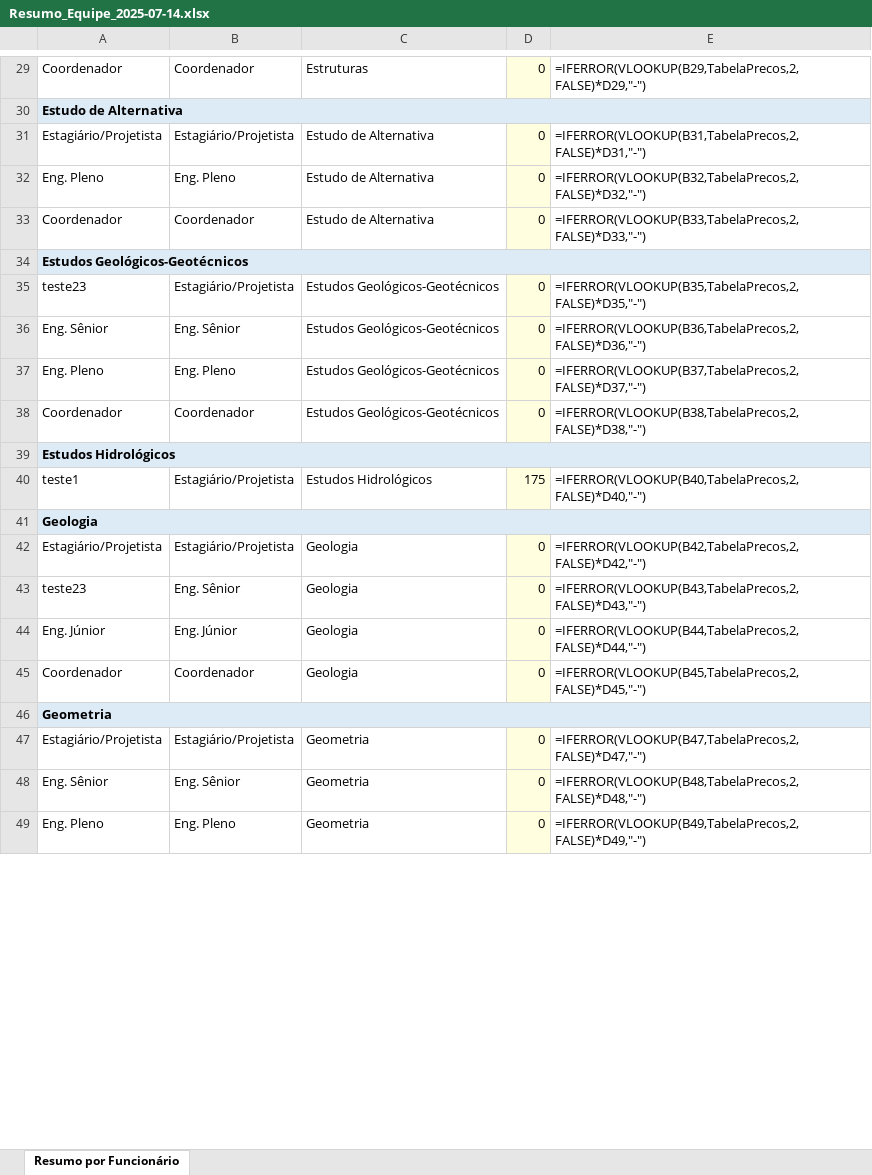
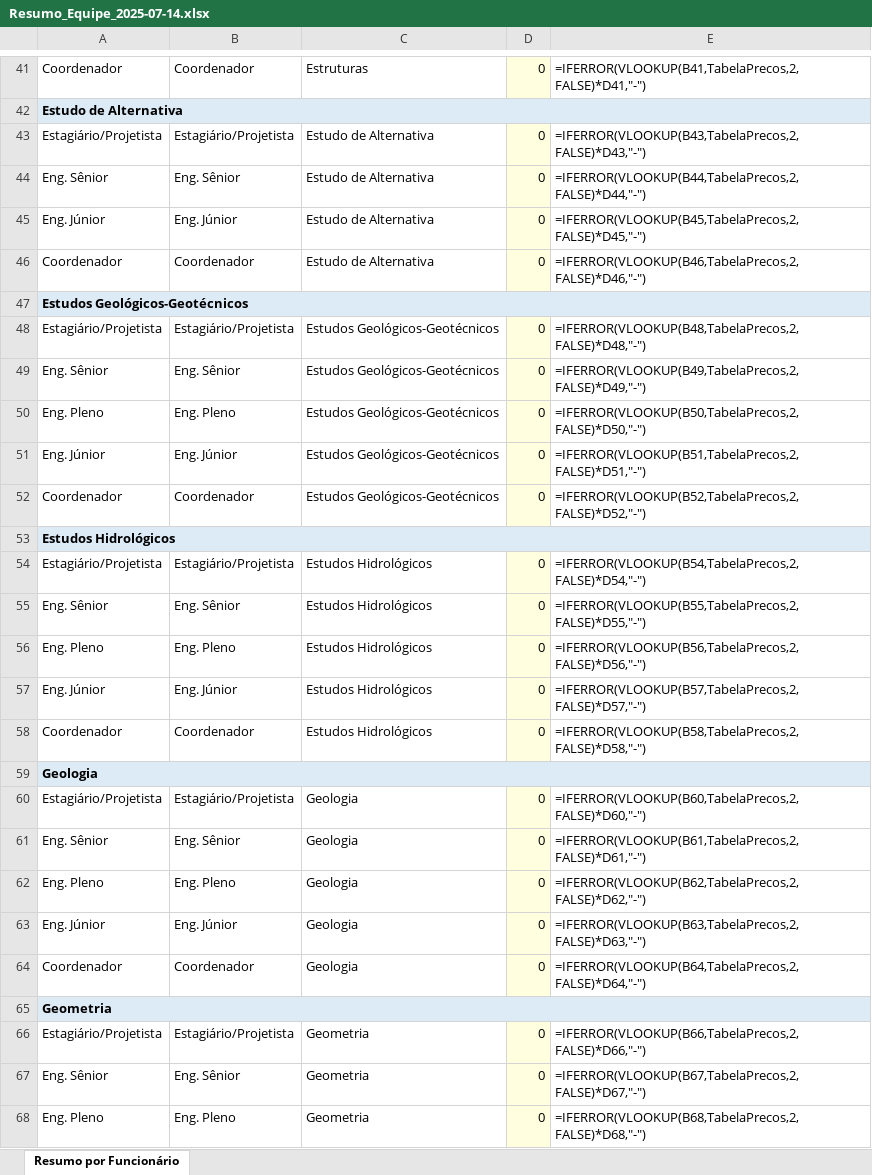
Before and after one commit to victorkenji-canhedobeppu/Histograma, an Excel workbook: Resumo_Equipe_2025-07-14.xlsx, sheet Resumo por Funcionário, drawn as a sheet; only a part is shown, gaps mark what is left out; values as stored, in another font and other column widths than the file's, no borders; formulas without a stored value are shown as written; addresses are those after the commit; the diff covers the shown part only; the diff names each change by its address in the sheet, - before the commit and + after, or states it on an @@ line.

```diff
--- a/Resumo_Equipe_2025-07-14.xlsx (sheet Resumo por Funcionário)
+++ b/Resumo_Equipe_2025-07-14.xlsx (sheet Resumo por Funcionário)
-E41: =IFERROR(VLOOKUP(B29,TabelaPrecos,2,FALSE)*D29,"-")
+E41: =IFERROR(VLOOKUP(B41,TabelaPrecos,2,FALSE)*D41,"-")
-E43: =IFERROR(VLOOKUP(B31,TabelaPrecos,2,FALSE)*D31,"-")
+E43: =IFERROR(VLOOKUP(B43,TabelaPrecos,2,FALSE)*D43,"-")
-A44: Eng. Pleno
+A44: Eng. Sênior
-B44: Eng. Pleno
+B44: Eng. Sênior
-E44: =IFERROR(VLOOKUP(B32,TabelaPrecos,2,FALSE)*D32,"-")
+E44: =IFERROR(VLOOKUP(B44,TabelaPrecos,2,FALSE)*D44,"-")
+row 45: Eng. Júnior | Eng. Júnior | Estudo de Alternativa | 0 | =IFERROR(VLOOKUP(B45,TabelaPrecos,2,FALSE)*D45,"-")
-E46: =IFERROR(VLOOKUP(B33,TabelaPrecos,2,FALSE)*D33,"-")
+E46: =IFERROR(VLOOKUP(B46,TabelaPrecos,2,FALSE)*D46,"-")
-A48: teste23
+A48: Estagiário/Projetista
-E48: =IFERROR(VLOOKUP(B35,TabelaPrecos,2,FALSE)*D35,"-")
+E48: =IFERROR(VLOOKUP(B48,TabelaPrecos,2,FALSE)*D48,"-")
-E49: =IFERROR(VLOOKUP(B36,TabelaPrecos,2,FALSE)*D36,"-")
+E49: =IFERROR(VLOOKUP(B49,TabelaPrecos,2,FALSE)*D49,"-")
-E50: =IFERROR(VLOOKUP(B37,TabelaPrecos,2,FALSE)*D37,"-")
+E50: =IFERROR(VLOOKUP(B50,TabelaPrecos,2,FALSE)*D50,"-")
+row 51: Eng. Júnior | Eng. Júnior | Estudos Geológicos-Geotécnicos | 0 | =IFERROR(VLOOKUP(B51,TabelaPrecos,2,FALSE)*D51,"-")
-E52: =IFERROR(VLOOKUP(B38,TabelaPrecos,2,FALSE)*D38,"-")
+E52: =IFERROR(VLOOKUP(B52,TabelaPrecos,2,FALSE)*D52,"-")
-A54: teste1
+A54: Estagiário/Projetista
-D54: 175
+D54: 0
-E54: =IFERROR(VLOOKUP(B40,TabelaPrecos,2,FALSE)*D40,"-")
+E54: =IFERROR(VLOOKUP(B54,TabelaPrecos,2,FALSE)*D54,"-")
+row 55: Eng. Sênior | Eng. Sênior | Estudos Hidrológicos | 0 | =IFERROR(VLOOKUP(B55,TabelaPrecos,2,FALSE)*D55,"-")
+row 56: Eng. Pleno | Eng. Pleno | Estudos Hidrológicos | 0 | =IFERROR(VLOOKUP(B56,TabelaPrecos,2,FALSE)*D56,"-")
+row 57: Eng. Júnior | Eng. Júnior | Estudos Hidrológicos | 0 | =IFERROR(VLOOKUP(B57,TabelaPrecos,2,FALSE)*D57,"-")
+row 58: Coordenador | Coordenador | Estudos Hidrológicos | 0 | =IFERROR(VLOOKUP(B58,TabelaPrecos,2,FALSE)*D58,"-")
-E60: =IFERROR(VLOOKUP(B42,TabelaPrecos,2,FALSE)*D42,"-")
+E60: =IFERROR(VLOOKUP(B60,TabelaPrecos,2,FALSE)*D60,"-")
-A61: teste23
+A61: Eng. Sênior
-E61: =IFERROR(VLOOKUP(B43,TabelaPrecos,2,FALSE)*D43,"-")
+E61: =IFERROR(VLOOKUP(B61,TabelaPrecos,2,FALSE)*D61,"-")
+row 62: Eng. Pleno | Eng. Pleno | Geologia | 0 | =IFERROR(VLOOKUP(B62,TabelaPrecos,2,FALSE)*D62,"-")
-E63: =IFERROR(VLOOKUP(B44,TabelaPrecos,2,FALSE)*D44,"-")
+E63: =IFERROR(VLOOKUP(B63,TabelaPrecos,2,FALSE)*D63,"-")
-E64: =IFERROR(VLOOKUP(B45,TabelaPrecos,2,FALSE)*D45,"-")
+E64: =IFERROR(VLOOKUP(B64,TabelaPrecos,2,FALSE)*D64,"-")
-E66: =IFERROR(VLOOKUP(B47,TabelaPrecos,2,FALSE)*D47,"-")
+E66: =IFERROR(VLOOKUP(B66,TabelaPrecos,2,FALSE)*D66,"-")
-E67: =IFERROR(VLOOKUP(B48,TabelaPrecos,2,FALSE)*D48,"-")
+E67: =IFERROR(VLOOKUP(B67,TabelaPrecos,2,FALSE)*D67,"-")
-E68: =IFERROR(VLOOKUP(B49,TabelaPrecos,2,FALSE)*D49,"-")
+E68: =IFERROR(VLOOKUP(B68,TabelaPrecos,2,FALSE)*D68,"-")
```
Also changed, not shown: 55 added rows, 49 removed rows and 68 edited cells elsewhere in this sheet, Relatorio_Alocacao_2025-07-14.xlsx, 38 other files.
